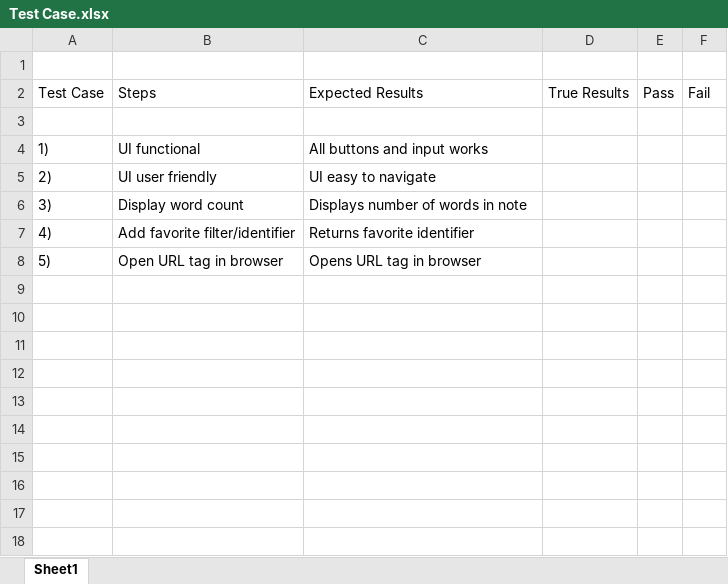
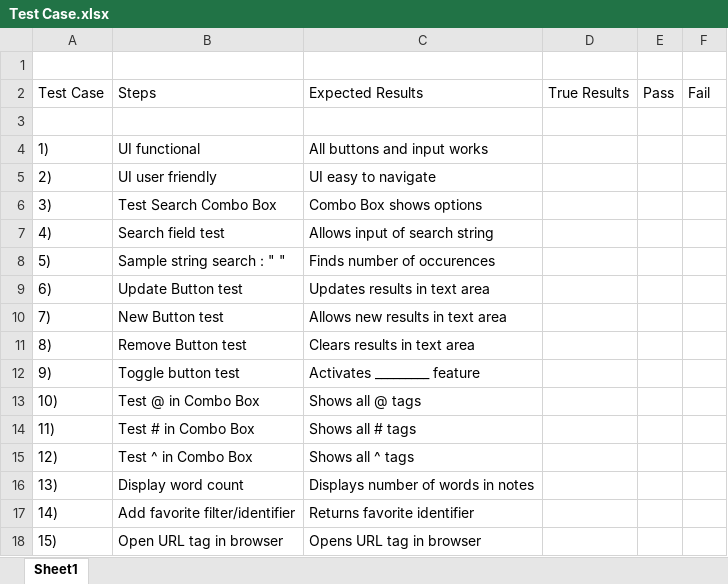
Before and after one commit to DTS-LUC/Loyola_Comp330_Team_Project2, an Excel workbook: Test Case.xlsx, sheet Sheet1, drawn as a sheet; values as stored, in another font and other column widths than the file's, no borders; the diff names each change by its address in the sheet, - before the commit and + after, or states it on an @@ line.

Commit message:
Add files via upload

```diff
--- a/Test Case.xlsx (sheet Sheet1)
+++ b/Test Case.xlsx (sheet Sheet1)
-B6 (Steps): Display word count
+B6 (Steps): Test Search Combo Box
-C6 (Expected Results): Displays number of words in note
+C6 (Expected Results): Combo Box shows options
-B7 (Steps): Add favorite filter/identifier
+B7 (Steps): Search field test
-C7 (Expected Results): Returns favorite identifier
+C7 (Expected Results): Allows input of search string
-B8 (Steps): Open URL tag in browser
+B8 (Steps): Sample string search : " "
-C8 (Expected Results): Opens URL tag in browser
+C8 (Expected Results): Finds number of occurences
+row 9: 6) | Update Button test | Updates results in text area
+row 10: 7) | New Button test | Allows new results in text area
+row 11: 8) | Remove Button test | Clears results in text area
+row 12: 9) | Toggle button test | Activates _________ feature
+row 13: 10) | Test @ in Combo Box | Shows all @ tags
+row 14: 11) | Test # in Combo Box | Shows all # tags
+row 15: 12) | Test ^ in Combo Box | Shows all ^ tags
+row 16: 13) | Display word count | Displays number of words in notes
+row 17: 14) | Add favorite filter/identifier | Returns favorite identifier
+row 18: 15) | Open URL tag in browser | Opens URL tag in browser
```
